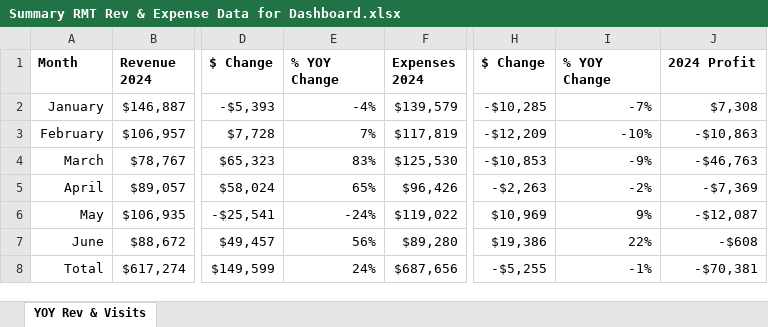
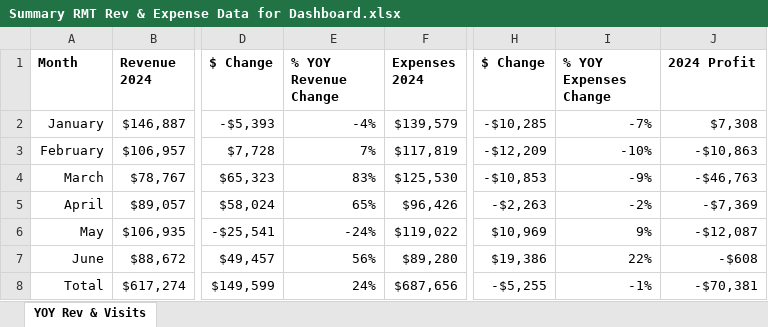
Before and after one commit to gkotzbauer/expense_management_analytics-ZNC07, an Excel workbook: public/Summary RMT Rev & Expense Data for Dashboard.xlsx, sheet YOY Rev & Visits, drawn as a sheet; only a part is shown, gaps mark what is left out; values as stored, in another font and other column widths than the file's, no borders; the diff names each change by its address in the sheet, - before the commit and + after, or states it on an @@ line.

Commit message:
Update summary data file with latest local changes

```diff
--- a/public/Summary RMT Rev & Expense Data for Dashboard.xlsx (sheet YOY Rev & Visits)
+++ b/public/Summary RMT Rev & Expense Data for Dashboard.xlsx (sheet YOY Rev & Visits)
-E1: % YOY Change
+E1: % YOY Revenue Change
-I1: % YOY Change
+I1: % YOY Expenses Change
```
